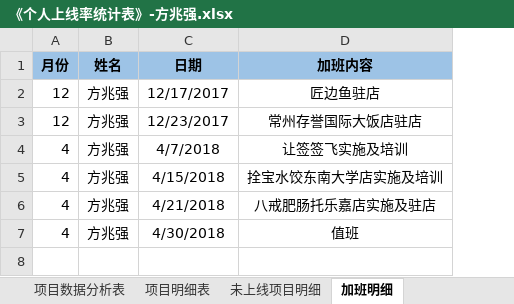
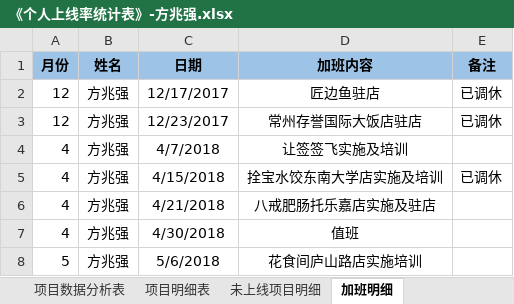
Before and after one commit to zhanglei601396810/NanJing, an Excel workbook: 周数据/《个人上线率统计表》-方兆强.xlsx, sheet 加班明细, drawn as a sheet; values as stored, in another font and other column widths than the file's, no borders; the diff names each change by its address in the sheet, - before the commit and + after, or states it on an @@ line.

```diff
--- a/周数据/《个人上线率统计表》-方兆强.xlsx (sheet 加班明细)
+++ b/周数据/《个人上线率统计表》-方兆强.xlsx (sheet 加班明细)
+column E (备注), rows 2-5: 已调休 | 已调休 |  | 已调休
+row 8: 5 | 方兆强 | 5/6/2018 | 花食间庐山路店实施培训
```
Also changed, not shown: sheet 项目数据分析表, sheet 项目明细表, sheet 未上线项目明细, formulas that keep their value, 周数据/《个人上线率统计表》-周腾飞.xlsx, 周数据/《个人上线率统计表》-翁晨.xlsx, 2 other files.
